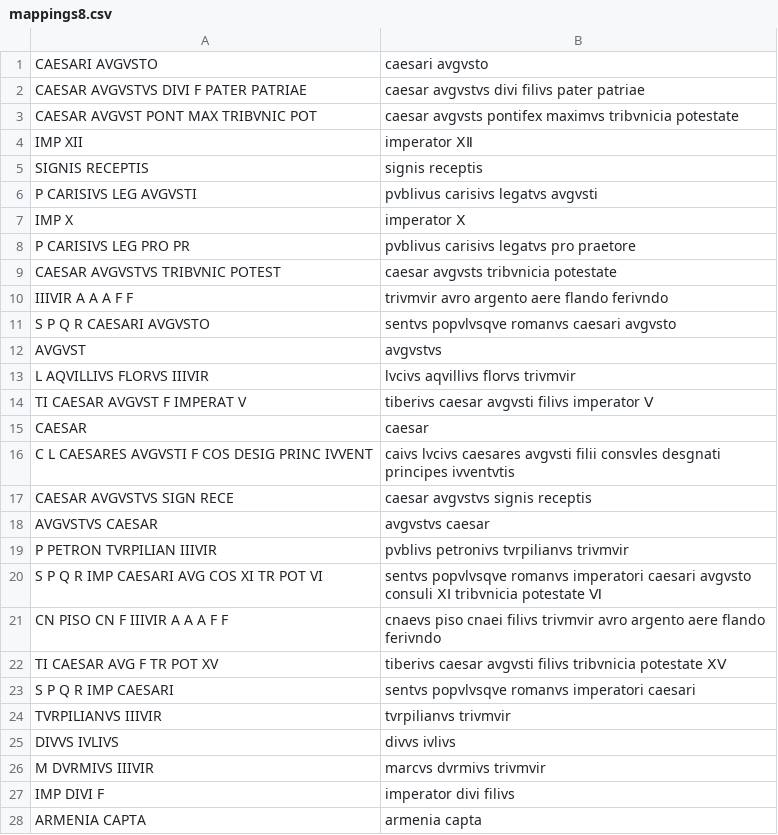
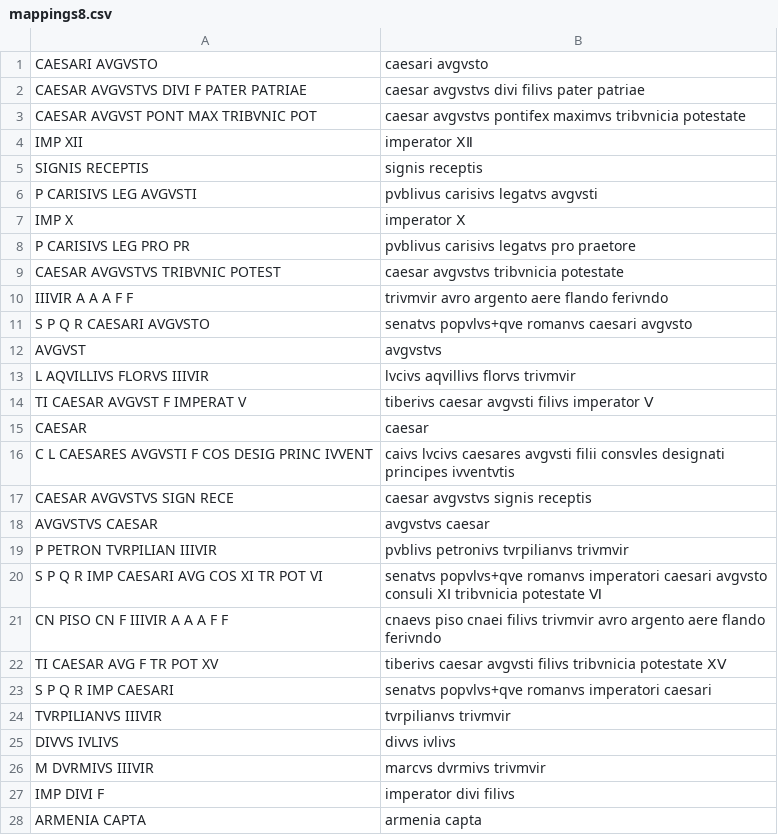
Before and after one commit to neelsmith/ocre-texts, a CSV file: mappings/mappings8.csv, drawn as a sheet.

Commit message:
Correct all typos identified in parsing

```diff
--- a/mappings/mappings8.csv
+++ b/mappings/mappings8.csv
@@ -2,3 +2,3 @@ CAESARI AVGVSTO,caesari avgvsto
 CAESAR AVGVSTVS DIVI F PATER PATRIAE,caesar avgvstvs divi filivs pater patriae
-CAESAR AVGVST PONT MAX TRIBVNIC POT,caesar avgvsts pontifex maximvs tribvnicia potestate
+CAESAR AVGVST PONT MAX TRIBVNIC POT,caesar avgvstvs pontifex maximvs tribvnicia potestate
 IMP XII,imperator ⅩⅡ
@@ -8,5 +8,5 @@ IMP X,imperator Ⅹ
 P CARISIVS LEG PRO PR,pvblivus carisivs legatvs pro praetore
-CAESAR AVGVSTVS TRIBVNIC POTEST,caesar avgvsts tribvnicia potestate
+CAESAR AVGVSTVS TRIBVNIC POTEST,caesar avgvstvs tribvnicia potestate
 IIIVIR A A A F F,trivmvir avro argento aere flando ferivndo
-S P Q R  CAESARI AVGVSTO,sentvs popvlvsqve romanvs caesari avgvsto
+S P Q R  CAESARI AVGVSTO,senatvs popvlvs+qve romanvs caesari avgvsto
 AVGVST,avgvstvs
@@ -15,3 +15,3 @@ TI CAESAR AVGVST F IMPERAT V,tiberivs caesar avgvsti filivs imperator Ⅴ
 CAESAR,caesar
-C L CAESARES AVGVSTI F COS DESIG PRINC IVVENT,caivs lvcivs caesares avgvsti filii consvles desgnati principes ivventvtis
+C L CAESARES AVGVSTI F COS DESIG PRINC IVVENT,caivs lvcivs caesares avgvsti filii consvles designati principes ivventvtis
 CAESAR AVGVSTVS SIGN RECE,caesar avgvstvs signis receptis
@@ -19,6 +19,6 @@ AVGVSTVS CAESAR,avgvstvs caesar
 P PETRON TVRPILIAN IIIVIR,pvblivs petronivs tvrpilianvs trivmvir
-S P Q R  IMP CAESARI AVG COS XI TR POT VI,sentvs popvlvsqve romanvs imperatori caesari avgvsto consuli ⅩⅠ tribvnicia potestate Ⅵ
+S P Q R  IMP CAESARI AVG COS XI TR POT VI,senatvs popvlvs+qve romanvs imperatori caesari avgvsto consuli ⅩⅠ tribvnicia potestate Ⅵ
 CN PISO CN F IIIVIR A A A F F,cnaevs piso cnaei filivs trivmvir avro argento aere flando ferivndo
 TI CAESAR AVG F TR POT XV,tiberivs caesar avgvsti filivs tribvnicia potestate ⅩⅤ
-S P Q R  IMP CAESARI,sentvs popvlvsqve romanvs imperatori caesari
+S P Q R  IMP CAESARI,senatvs popvlvs+qve romanvs imperatori caesari
 TVRPILIANVS IIIVIR,tvrpilianvs trivmvir
```
Also changed, not shown: mappings/mappings0.csv, mappings/mappings12.csv, 21 other files.
